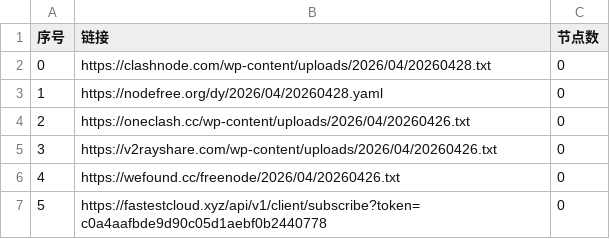
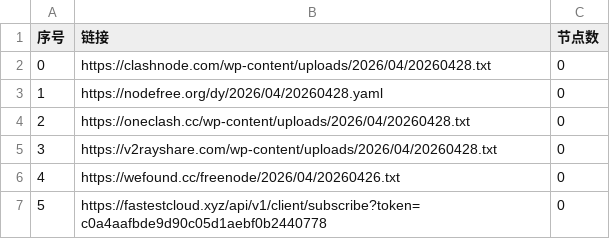
Before and after one commit to ming1386/AutoMergePublicNodes, a CSV file: list_result.csv, drawn as a sheet; only a part is shown.

```diff
--- a/list_result.csv
+++ b/list_result.csv
@@ -3,4 +3,4 @@
 1,https://nodefree.org/dy/2026/04/20260428.yaml,0
-2,https://oneclash.cc/wp-content/uploads/2026/04/20260426.txt,0
-3,https://v2rayshare.com/wp-content/uploads/2026/04/20260426.txt,0
+2,https://oneclash.cc/wp-content/uploads/2026/04/20260428.txt,0
+3,https://v2rayshare.com/wp-content/uploads/2026/04/20260428.txt,0
 4,https://wefound.cc/freenode/2026/04/20260426.txt,0
```
Also changed, not shown: 2 other files.
